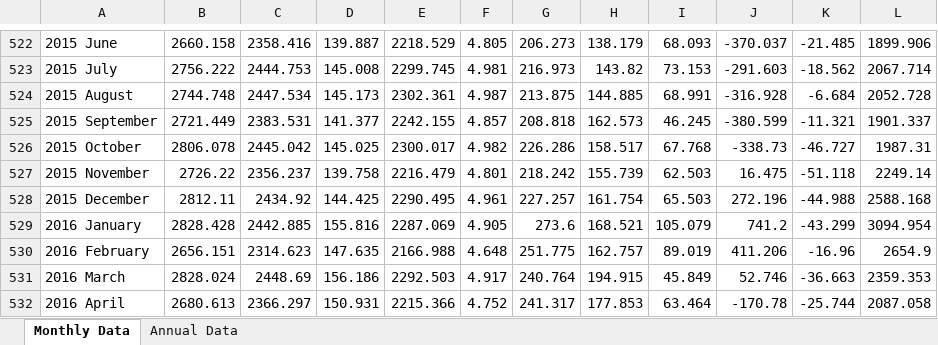
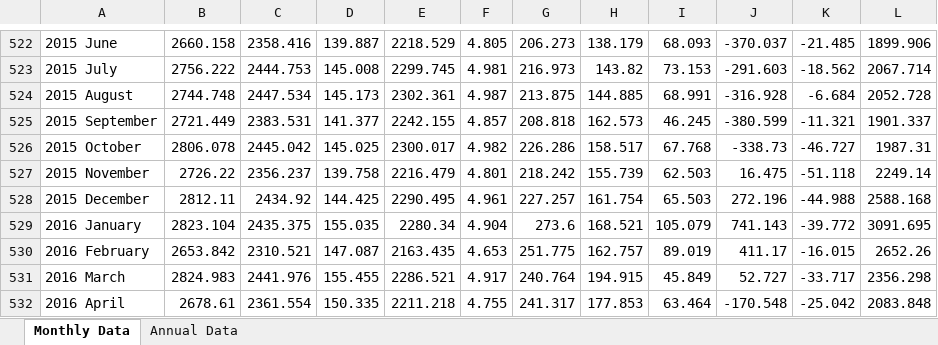
Before and after one commit to S3researchUSC/ene505-figures, an Excel workbook: data/Table_4.1_Natural_Gas_Overview.xlsx, sheet Monthly Data, drawn as a sheet; only a part is shown, gaps mark what is left out; values as stored, in another font and other column widths than the file's, no borders; the diff covers the shown part only; the diff names each change by its address in the sheet, - before the commit and + after, or states it on an @@ line.

```diff
--- a/data/Table_4.1_Natural_Gas_Overview.xlsx (sheet Monthly Data)
+++ b/data/Table_4.1_Natural_Gas_Overview.xlsx (sheet Monthly Data)
-B529: 2828.428
+B529: 2823.104
-C529: 2442.885
+C529: 2435.375
-D529: 155.816
+D529: 155.035
-E529: 2287.069
+E529: 2280.34
-F529: 4.905
+F529: 4.904
-J529: 741.2
+J529: 741.143
-K529: -43.299
+K529: -39.772
-L529: 3094.954
+L529: 3091.695
-B530: 2656.151
+B530: 2653.842
-C530: 2314.623
+C530: 2310.521
-D530: 147.635
+D530: 147.087
-E530: 2166.988
+E530: 2163.435
-F530: 4.648
+F530: 4.653
-J530: 411.206
+J530: 411.17
-K530: -16.96
+K530: -16.015
-L530: 2654.9
+L530: 2652.26
-B531: 2828.024
+B531: 2824.983
-C531: 2448.69
+C531: 2441.976
-D531: 156.186
+D531: 155.455
-E531: 2292.503
+E531: 2286.521
-J531: 52.746
+J531: 52.727
-K531: -36.663
+K531: -33.717
-L531: 2359.353
+L531: 2356.298
-B532: 2680.613
+B532: 2678.61
-C532: 2366.297
+C532: 2361.554
-D532: 150.931
+D532: 150.335
-E532: 2215.366
+E532: 2211.218
-F532: 4.752
+F532: 4.755
-J532: -170.78
+J532: -170.548
-K532: -25.744
+K532: -25.042
-L532: 2087.058
+L532: 2083.848
```
Also changed, not shown: 24 added rows and 232 edited cells elsewhere in this sheet, sheet Annual Data, data/Table_1.2_Primary_Energy_Production_by_Source.xlsx, data/Table_1.3_Primary_Energy_Consumption_by_Source.xlsx, 5 other files.
